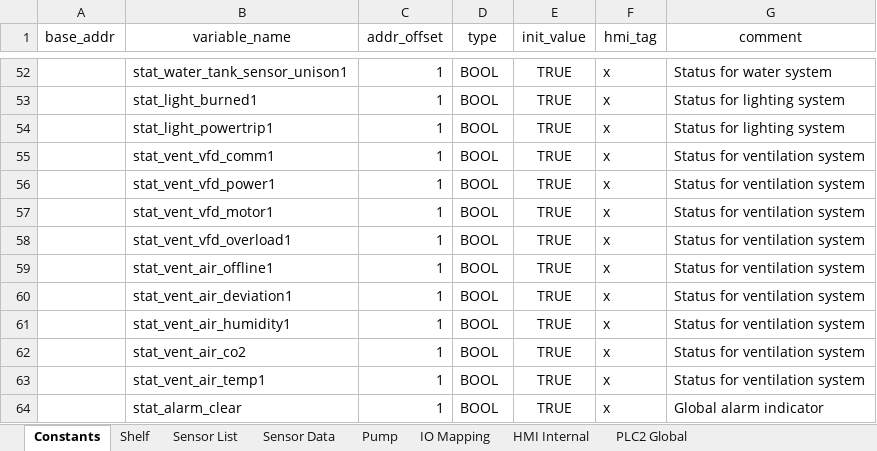
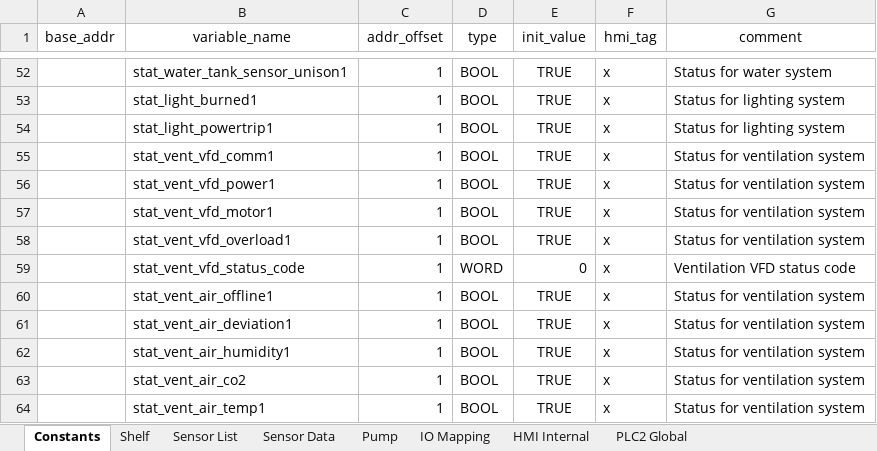
Before and after one commit to T2HOPETECHNIK/Ellemento, an Excel workbook: rack_control/global_variable_template.xlsx, sheet Constants, drawn as a sheet; only a part is shown, gaps mark what is left out; the shorter side is filled out with more unchanged rows; values as stored, in another font and other column widths than the file's, no borders; the diff names each change by its address in the sheet, - before the commit and + after, or states it on an @@ line.

Commit message:
Enabled the various ventilation sensors.

```diff
--- a/rack_control/global_variable_template.xlsx (sheet Constants)
+++ b/rack_control/global_variable_template.xlsx (sheet Constants)
+row 59:  | stat_vent_vfd_status_code | 1 | WORD | 0 | x | Ventilation VFD status code
```
Also changed, not shown: sheet HMI Internal, 8 other files.
